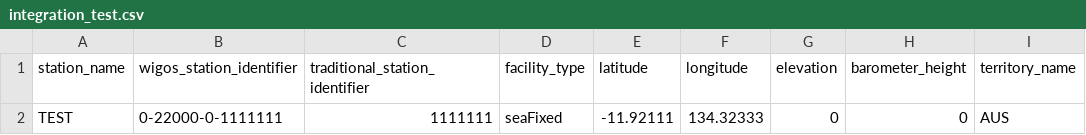
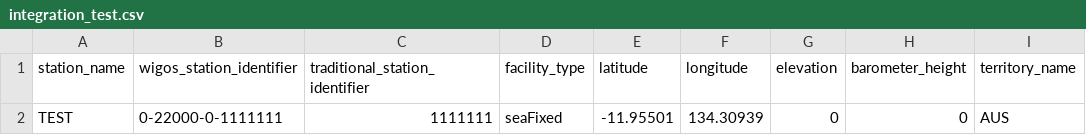
Before and after one commit to aodn/wis2box-aodn, a CSV file: wis2-pipeline/wis2box-data/metadata/station/integration_test.csv, drawn as a sheet; only a part is shown; the diff names each change by its address in the sheet, - before the commit and + after, or states it on an @@ line.

```diff
--- a/wis2-pipeline/wis2box-data/metadata/station/integration_test.csv
+++ b/wis2-pipeline/wis2box-data/metadata/station/integration_test.csv
-E2 (latitude): -11.92111
+E2 (latitude): -11.95501
-F2 (longitude): 134.32333
+F2 (longitude): 134.30939
```
Also changed, not shown: 1 other file.
